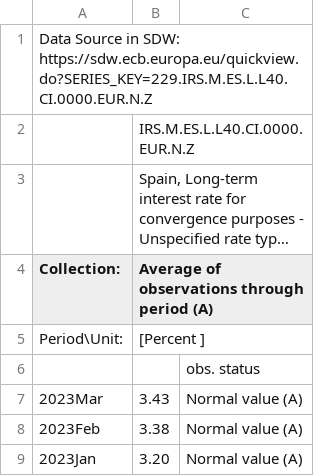
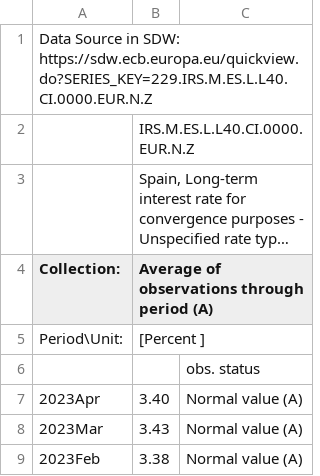
Before and after one commit to devpra1999/TP-IRP-for-Euro-Area, a CSV file: Data_Files/Spain-long-bond.csv, drawn as a sheet; only a part is shown; the shorter side is filled out with more unchanged rows; long unchanged cells end in …; the diff names each change by its address in the sheet, - before the commit and + after, or states it on an @@ line.

```diff
--- a/Data_Files/Spain-long-bond.csv
+++ b/Data_Files/Spain-long-bond.csv
+row 7: 2023Apr | 3.40 | Normal value (A)
```
Also changed, not shown: Data_Files/France-long-bond.csv, Data_Files/Germany-long-bond.csv, 23 other files.
